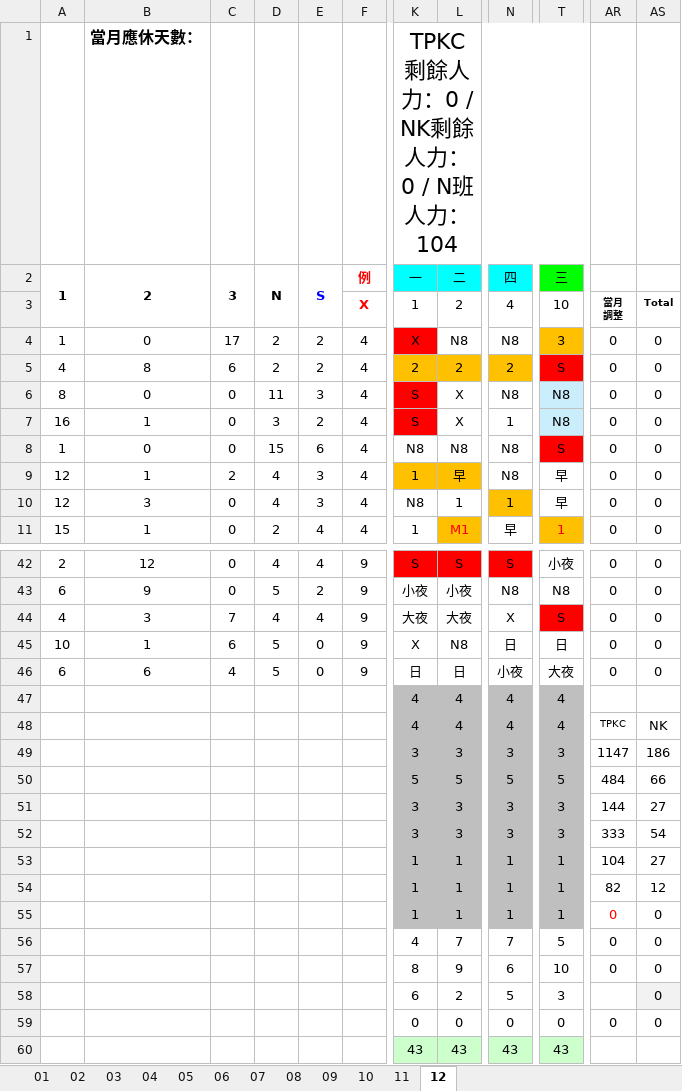
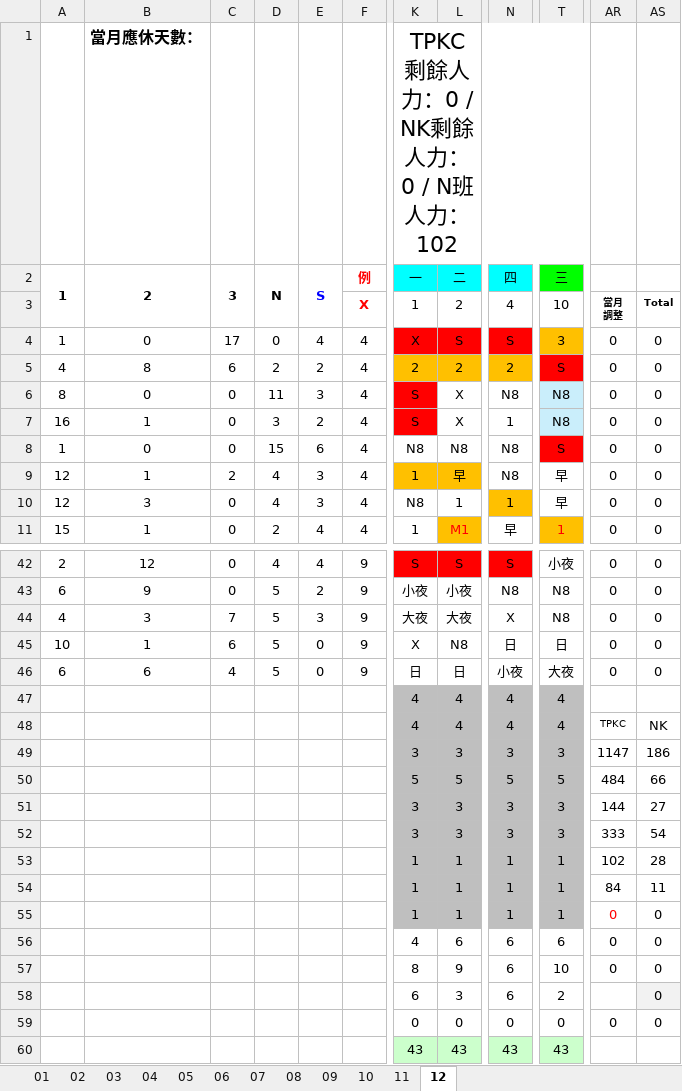
Before and after one commit to JasonHsuFet/Working_Shift, an Excel workbook: All_2025.xlsx, sheet 12, drawn as a sheet; only a part is shown, gaps mark what is left out; values as stored, in another font and other column widths than the file's, no borders; conditional formats not drawn; the diff names each change by its address in the sheet, - before the commit and + after, or states it on an @@ line.

Commit message:
Add files via upload

```diff
--- a/All_2025.xlsx (sheet 12)
+++ b/All_2025.xlsx (sheet 12)
-K1: TPKC剩餘人力：0 / NK剩餘人力：0 / N班人力：104
+K1: TPKC剩餘人力：0 / NK剩餘人力：0 / N班人力：102
-D4: 2
+D4: 0
-E4: 2
+E4: 4
-L4: N8
+L4: S
-L4 fill: none
+L4 fill: #FF0000
-N4: N8
+N4: S
-N4 fill: none
+N4 fill: #FF0000
-D44: 4
+D44: 5
-E44: 4
+E44: 3
-T44: S
+T44: N8
-T44 fill: #FF0000
+T44 fill: none
-AR53: 104
+AR53: 102
-AS53: 27
+AS53: 28
-AR54: 82
+AR54: 84
-AS54: 12
+AS54: 11
-L56: 7
+L56: 6
-N56: 7
+N56: 6
-T56: 5
+T56: 6
-L58: 2
+L58: 3
-N58: 5
+N58: 6
-T58: 3
+T58: 2
```
